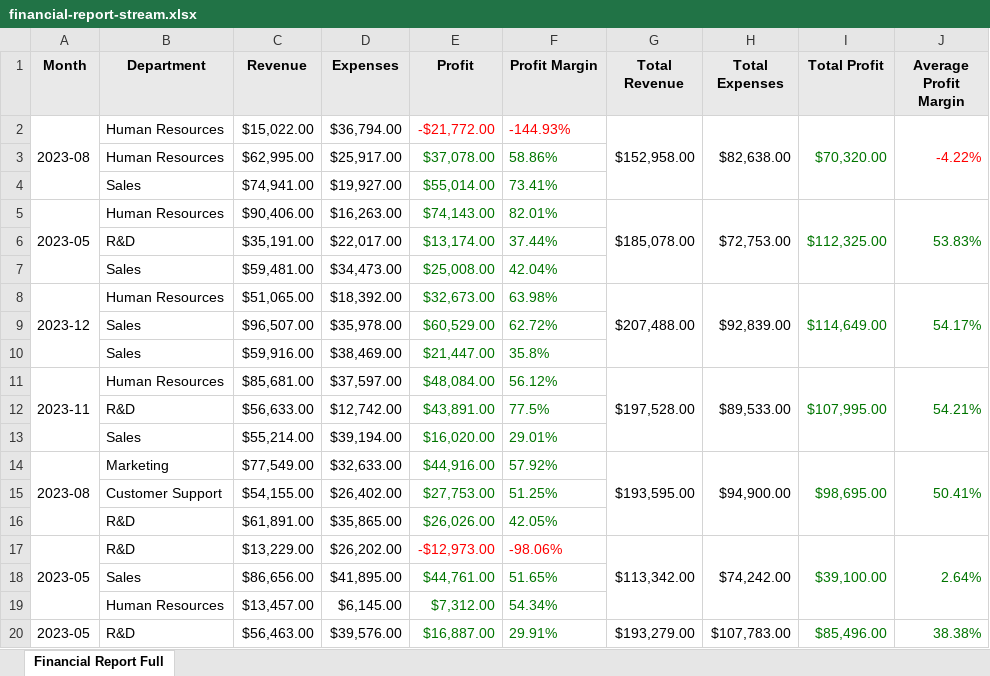
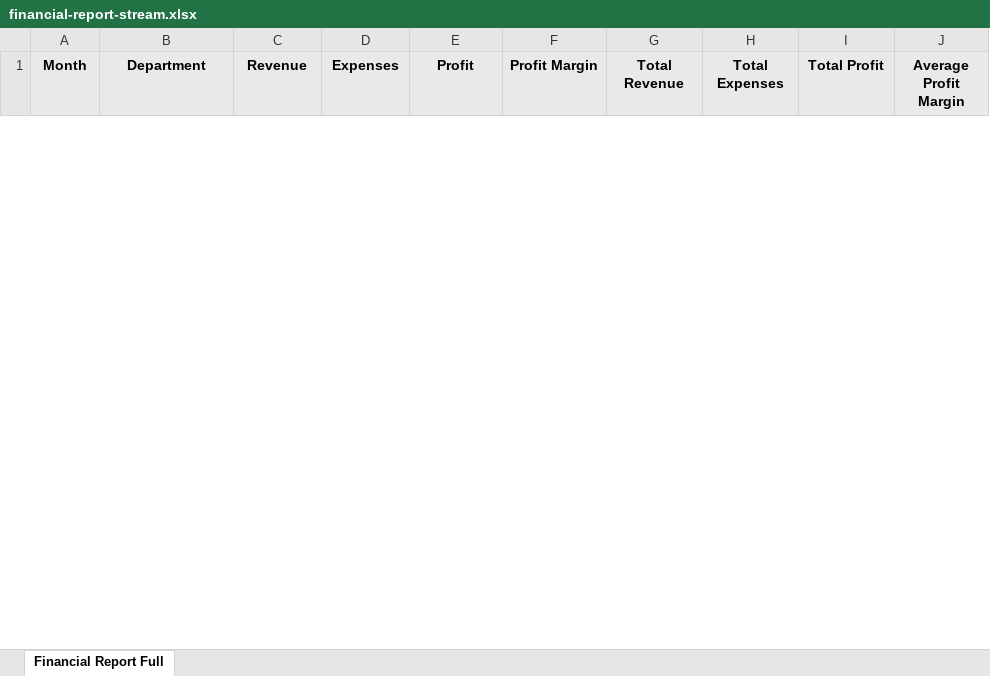
Before and after one commit to ChronicStone/typed-xlsx, an Excel workbook: packages/typed-xlsx/examples/financial-report-stream.xlsx, sheet Financial Report Full, drawn as a sheet; only a part is shown; values as stored, in another font and other column widths than the file's, no borders; removed rows and columns are numbered as before the commit, all else as after; the diff covers the shown part only; the diff names each change by its address in the sheet, - before the commit and + after, or states it on an @@ line.

```diff
--- a/packages/typed-xlsx/examples/financial-report-stream.xlsx (sheet Financial Report Full)
+++ b/packages/typed-xlsx/examples/financial-report-stream.xlsx (sheet Financial Report Full)
-row 2: 2023-08 | Human Resources | $15,022.00 | $36,794.00 | -$21,772.00 | -144.93% | $152,958.00 | $82,638.00 | $70,320.00 | -4.22%
-row 3:  | Human Resources | $62,995.00 | $25,917.00 | $37,078.00 | 58.86%
-row 4:  | Sales | $74,941.00 | $19,927.00 | $55,014.00 | 73.41%
-row 5: 2023-05 | Human Resources | $90,406.00 | $16,263.00 | $74,143.00 | 82.01% | $185,078.00 | $72,753.00 | $112,325.00 | 53.83%
-row 6:  | R&D | $35,191.00 | $22,017.00 | $13,174.00 | 37.44%
-row 7:  | Sales | $59,481.00 | $34,473.00 | $25,008.00 | 42.04%
-row 8: 2023-12 | Human Resources | $51,065.00 | $18,392.00 | $32,673.00 | 63.98% | $207,488.00 | $92,839.00 | $114,649.00 | 54.17%
-row 9:  | Sales | $96,507.00 | $35,978.00 | $60,529.00 | 62.72%
-row 10:  | Sales | $59,916.00 | $38,469.00 | $21,447.00 | 35.8%
-row 11: 2023-11 | Human Resources | $85,681.00 | $37,597.00 | $48,084.00 | 56.12% | $197,528.00 | $89,533.00 | $107,995.00 | 54.21%
-row 12:  | R&D | $56,633.00 | $12,742.00 | $43,891.00 | 77.5%
-row 13:  | Sales | $55,214.00 | $39,194.00 | $16,020.00 | 29.01%
-row 14: 2023-08 | Marketing | $77,549.00 | $32,633.00 | $44,916.00 | 57.92% | $193,595.00 | $94,900.00 | $98,695.00 | 50.41%
-row 15:  | Customer Support | $54,155.00 | $26,402.00 | $27,753.00 | 51.25%
-row 16:  | R&D | $61,891.00 | $35,865.00 | $26,026.00 | 42.05%
-row 17: 2023-05 | R&D | $13,229.00 | $26,202.00 | -$12,973.00 | -98.06% | $113,342.00 | $74,242.00 | $39,100.00 | 2.64%
-row 18:  | Sales | $86,656.00 | $41,895.00 | $44,761.00 | 51.65%
-row 19:  | Human Resources | $13,457.00 | $6,145.00 | $7,312.00 | 54.34%
-row 20: 2023-05 | R&D | $56,463.00 | $39,576.00 | $16,887.00 | 29.91% | $193,279.00 | $107,783.00 | $85,496.00 | 38.38%
```
Also changed, not shown: 31 added rows and 12 removed rows elsewhere in this sheet, packages/typed-xlsx/examples/financial-report.xlsx, 51 other files.
